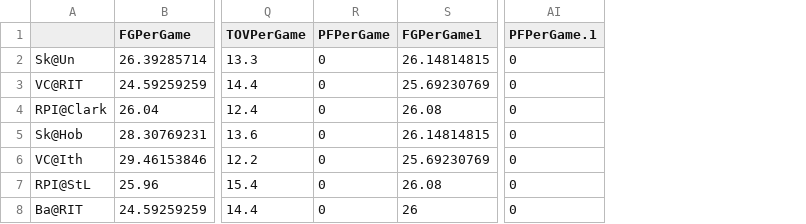
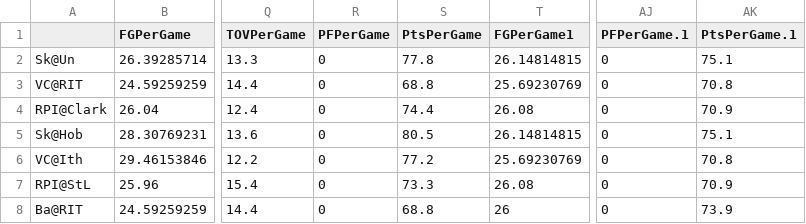
Before and after one commit to thpossidente/COGS-298-Project, a CSV file: basketball_win_prediction/Data/LibertyLeague/LibertyLeagueStatsRebutta.csv, drawn as a sheet; only a part is shown, gaps mark what is left out; the diff names each change by its address in the sheet, - before the commit and + after, or states it on an @@ line.

Commit message:
fixed lib league

```diff
--- a/basketball_win_prediction/Data/LibertyLeague/LibertyLeagueStatsRebutta.csv
+++ b/basketball_win_prediction/Data/LibertyLeague/LibertyLeagueStatsRebutta.csv
+column S (PtsPerGame), rows 2-8: 77.8 | 68.8 | 74.4 | 80.5 | 77.2 | 73.3 | 68.8
+column AK (PtsPerGame.1), rows 2-8: 75.1 | 70.8 | 70.9 | 75.1 | 70.8 | 70.9 | 73.9
```
